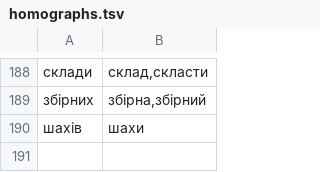
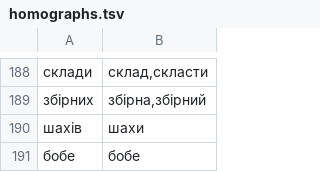
Before and after one commit to bee-san/hoshidicts, a TSV file: languages/uk/sources/homographs.tsv, drawn as a sheet; only a part is shown, gaps mark what is left out; the diff names each change by its address in the sheet, - before the commit and + after, or states it on an @@ line.

Commit message:
uk: sixth review: README restated (genre table with hand counts, 1928-1933 spellings, the -ці rule's losses, ranks 10,001-30,000, ties and proxy sample recounted); бобе labelled as itself

```diff
--- a/languages/uk/sources/homographs.tsv
+++ b/languages/uk/sources/homographs.tsv
+row 191: бобе | бобе
```
Also changed, not shown: 1 other file.
